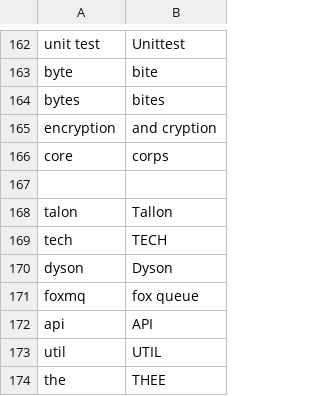
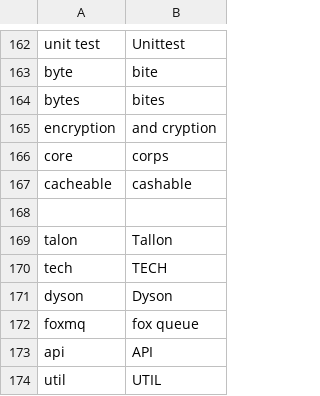
Before and after one commit to tpensyl/knausj_talon, a CSV file: settings/words_to_replace.csv, drawn as a sheet; only a part is shown, gaps mark what is left out; the shorter side is filled out with more unchanged rows; the diff names each change by its address in the sheet, - before the commit and + after, or states it on an @@ line.

```diff
--- a/settings/words_to_replace.csv
+++ b/settings/words_to_replace.csv
+row 167: cacheable | cashable
```
Also changed, not shown: 8 other files.
